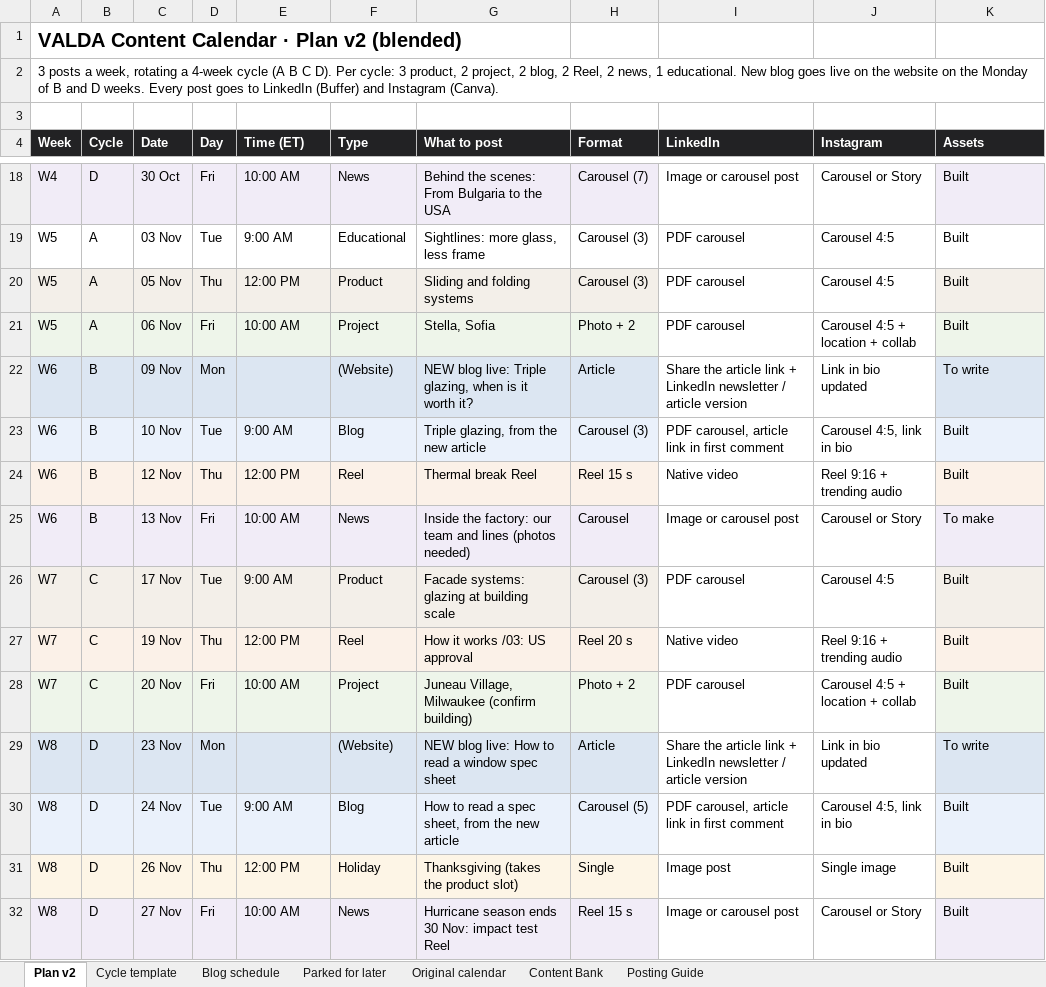
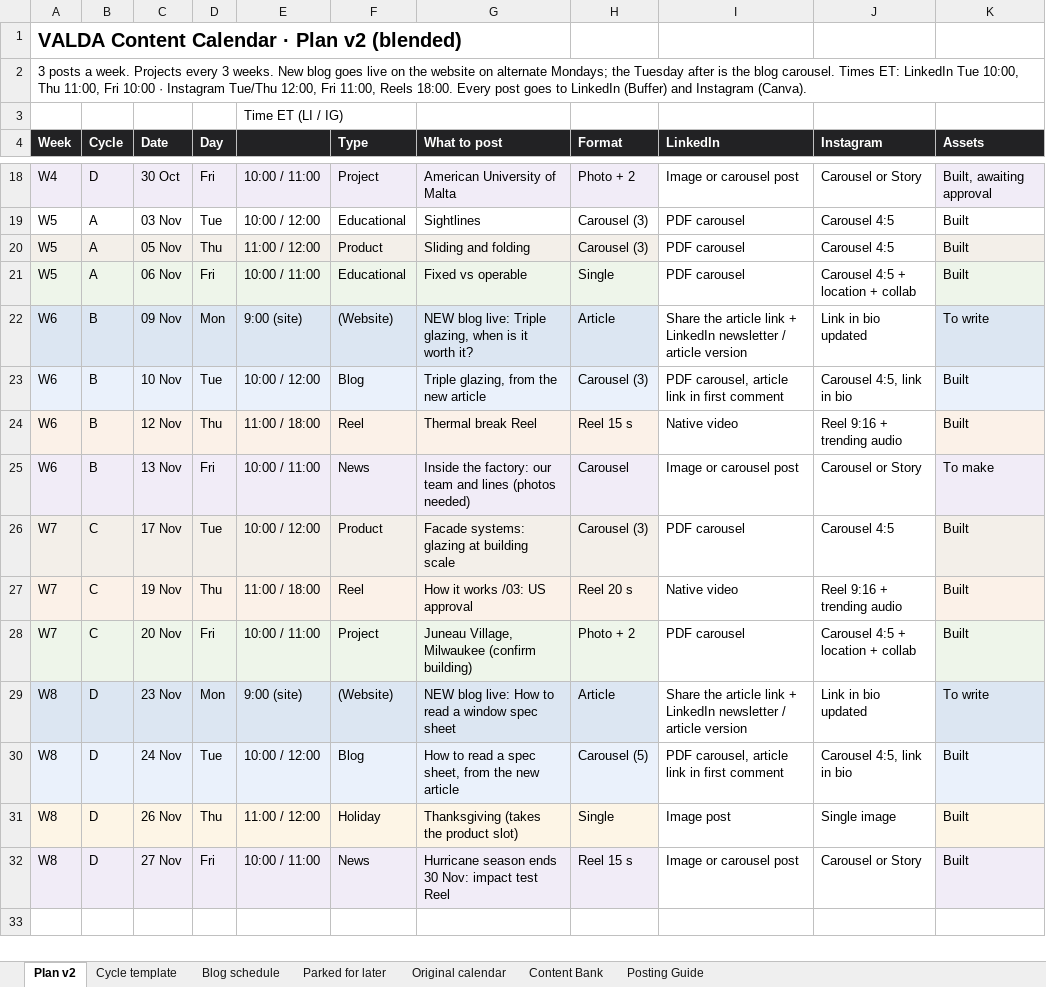
Before and after one commit to al-nikolcheva/website-valda-usa, an Excel workbook: social-media/VALDA_Content_Calendar_2026_v2.xlsx, sheet Plan v2, drawn as a sheet; only a part is shown, gaps mark what is left out; values as stored, in another font and other column widths than the file's, no borders; the diff covers the shown part only; the diff names each change by its address in the sheet, - before the commit and + after, or states it on an @@ line.

```diff
--- a/social-media/VALDA_Content_Calendar_2026_v2.xlsx (sheet Plan v2)
+++ b/social-media/VALDA_Content_Calendar_2026_v2.xlsx (sheet Plan v2)
-A2 (Week): …posts a week, rotating a 4-week cycle (A B C D). Per cycle: 3 product, 2 project, 2 blog, 2 Reel, 2 news, 1 educational. New blog goes live on the website on the Monday of B and D weeks. Every post…
+A2 (Week): …posts a week. Projects every 3 weeks. New blog goes live on the website on alternate Mondays; the Tuesday after is the blog carousel. Times ET: LinkedIn Tue 10:00, Thu 11:00, Fri 10:00 · Instagram Tue/Thu 12:00, Fri 11:00, Reels 18:00. Every post…
-E3: (empty)
+E3: Time ET (LI / IG)
-E4: Time (ET)
+E4: (empty)
-E18: 10:00 AM
+E18: 10:00 / 11:00
-F18 (Type): News
+F18 (Type): Project
-G18 (What to post): Behind the scenes: From Bulgaria to the USA
+G18 (What to post): American University of Malta
-H18 (Format): Carousel (7)
+H18 (Format): Photo + 2
-K18 (Assets): Built
+K18 (Assets): Built, awaiting approval
-E19: 9:00 AM
+E19: 10:00 / 12:00
-G19 (What to post): Sightlines: more glass, less frame
+G19 (What to post): Sightlines
-E20: 12:00 PM
+E20: 11:00 / 12:00
-G20 (What to post): Sliding and folding systems
+G20 (What to post): Sliding and folding
-E21: 10:00 AM
+E21: 10:00 / 11:00
-F21 (Type): Project
+F21 (Type): Educational
-G21 (What to post): Stella, Sofia
+G21 (What to post): Fixed vs operable
-H21 (Format): Photo + 2
+H21 (Format): Single
-E22: (empty)
+E22: 9:00 (site)
-E23: 9:00 AM
+E23: 10:00 / 12:00
-E24: 12:00 PM
+E24: 11:00 / 18:00
-E25: 10:00 AM
+E25: 10:00 / 11:00
-E26: 9:00 AM
+E26: 10:00 / 12:00
-E27: 12:00 PM
+E27: 11:00 / 18:00
-E28: 10:00 AM
+E28: 10:00 / 11:00
-E29: (empty)
+E29: 9:00 (site)
-E30: 9:00 AM
+E30: 10:00 / 12:00
-E31: 12:00 PM
+E31: 11:00 / 12:00
-E32: 10:00 AM
+E32: 10:00 / 11:00
```
Also changed, not shown: 36 edited cells elsewhere in this sheet, 1 other file.
